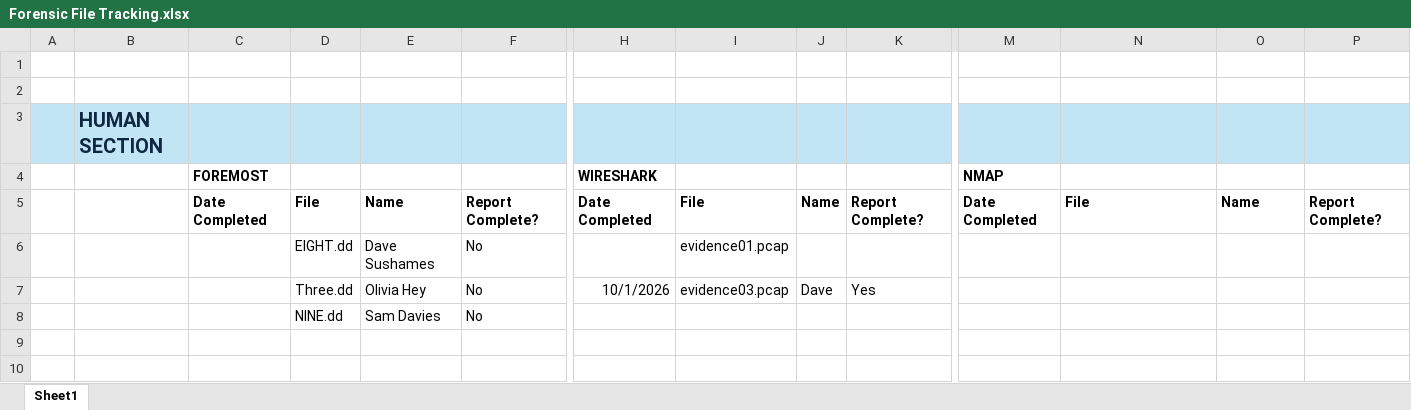
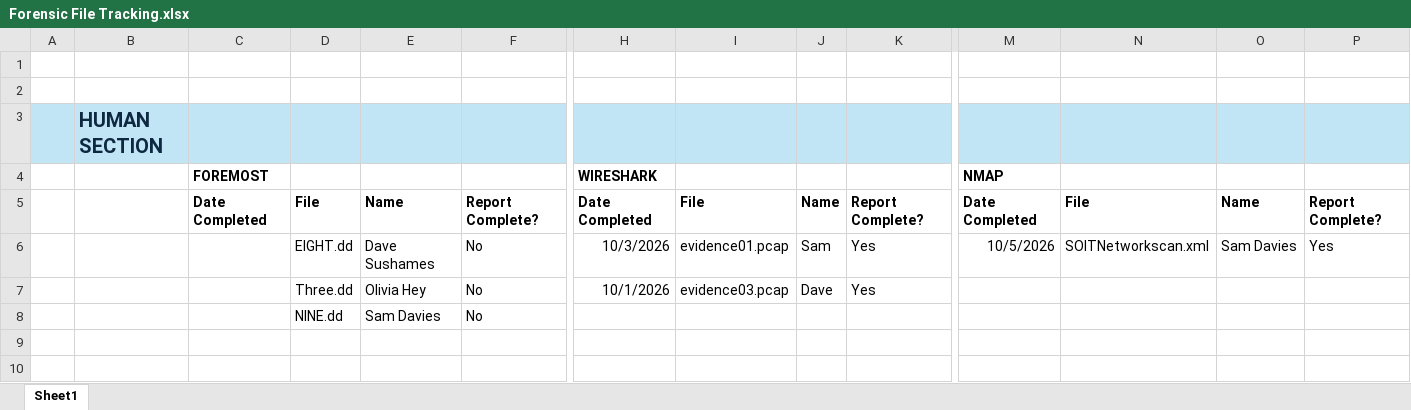
Before and after one commit to DavidSushames/BHB-Capstone, an Excel workbook: Forensic File Tracking/Forensic File Tracking.xlsx, sheet Sheet1, drawn as a sheet; only a part is shown, gaps mark what is left out; values as stored, in another font and other column widths than the file's, no borders; removed rows and columns are numbered as before the commit, all else as after; rows hold the shown columns only; the diff names each change by its address in the sheet, - before the commit and + after, or states it on an @@ line.

Commit message:
added my contributions to the tracking file.

```diff
--- a/Forensic File Tracking/Forensic File Tracking.xlsx (sheet Sheet1)
+++ b/Forensic File Tracking/Forensic File Tracking.xlsx (sheet Sheet1)
-row 6:  |  |  | EIGHT.dd | Dave Sushames | No |  | evidence01.pcap
+row 6:  |  |  | EIGHT.dd | Dave Sushames | No | 10/3/2026 | evidence01.pcap | Sam | Yes | 10/5/2026 | SOITNetworkscan.xml | Sam Davies | Yes
```
